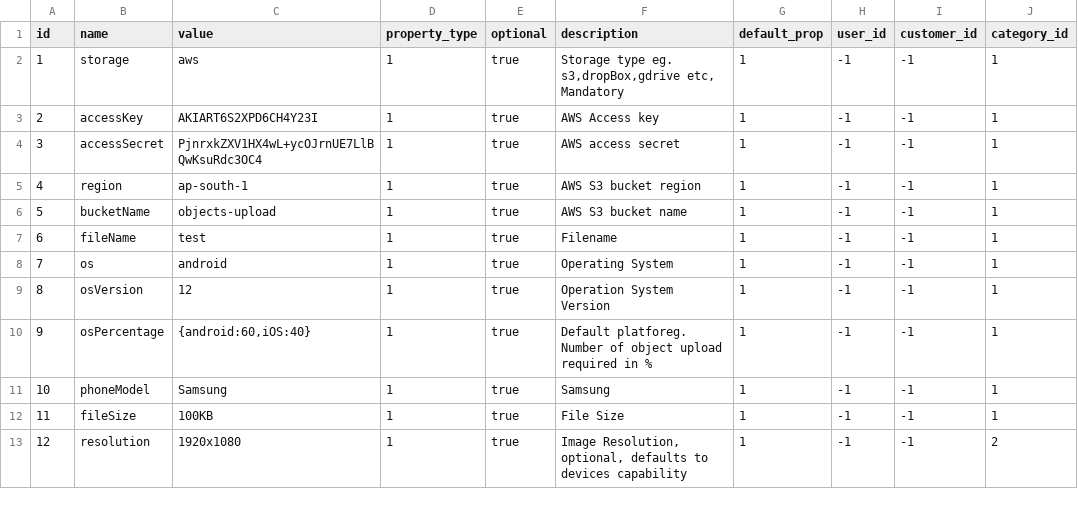
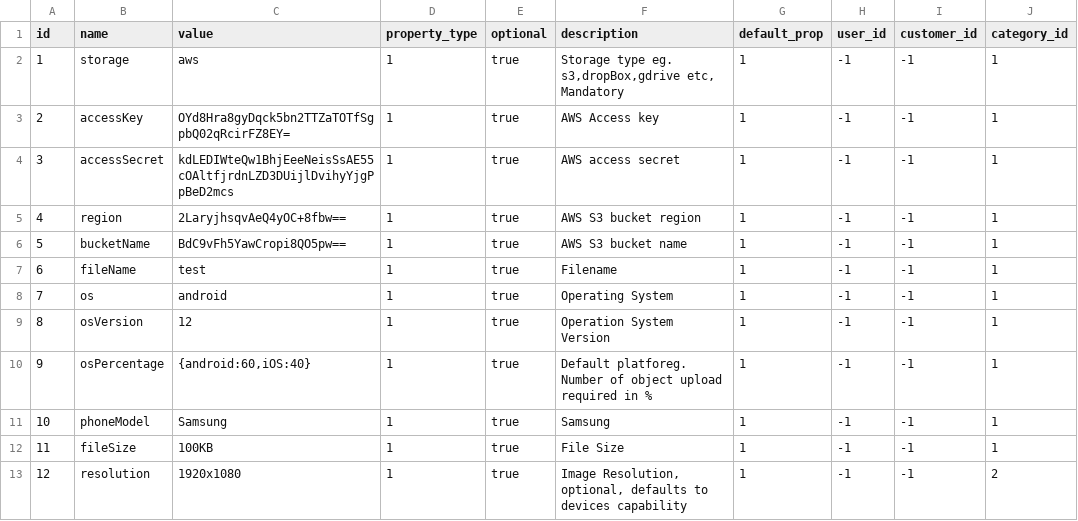
Before and after one commit to shivain22/ds-service, a CSV file: src/main/resources/config/liquibase/fake-data/property.csv, drawn as a sheet; only a part is shown; the diff names each change by its address in the sheet, - before the commit and + after, or states it on an @@ line.

```diff
--- a/src/main/resources/config/liquibase/fake-data/property.csv
+++ b/src/main/resources/config/liquibase/fake-data/property.csv
-C3 (value): AKIART6S2XPD6CH4Y23I
+C3 (value): OYd8Hra8gyDqck5bn2TTZaTOTfSgpbQ02qRcirFZ8EY=
-C4 (value): PjnrxkZXV1HX4wL+ycOJrnUE7LlBQwKsuRdc3OC4
+C4 (value): kdLEDIWteQw1BhjEeeNeisSsAE55cOAltfjrdnLZD3DUijlDvihyYjgPpBeD2mcs
-C5 (value): ap-south-1
+C5 (value): 2LaryjhsqvAeQ4yOC+8fbw==
-C6 (value): objects-upload
+C6 (value): BdC9vFh5YawCropi8QO5pw==
```
Also changed, not shown: src/main/resources/config/liquibase/fake-data/app_properties.csv, 14 other files.
